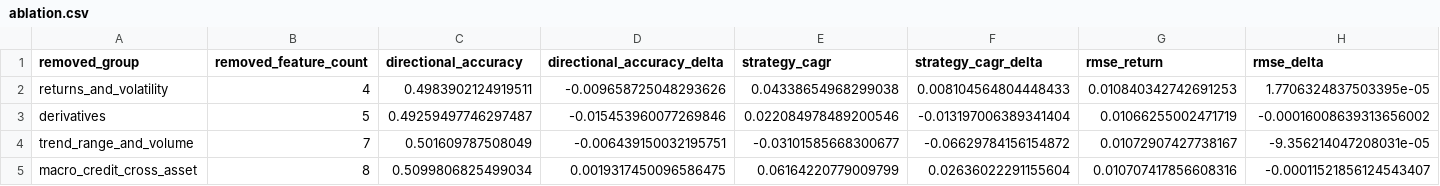
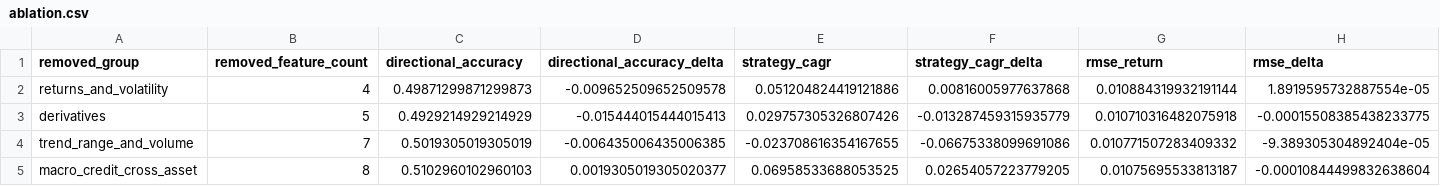
Before and after one commit to rbarrios815/rfup-public-market-signal-lab, a CSV file: docs/data/ablation.csv, drawn as a sheet.

```diff
--- a/docs/data/ablation.csv
+++ b/docs/data/ablation.csv
@@ -1,5 +1,5 @@
 removed_group,removed_feature_count,directional_accuracy,directional_accuracy_delta,strategy_cagr,strategy_cagr_delta,rmse_return,rmse_delta
-returns_and_volatility,4,0.4983902124919511,-0.009658725048293626,0.04338654968299038,0.008104564804448433,0.010840342742691253,1.7706324837503395e-05
-derivatives,5,0.49259497746297487,-0.015453960077269846,0.022084978489200546,-0.013197006389341404,0.01066255002471719,-0.00016008639313656002
-trend_range_and_volume,7,0.501609787508049,-0.006439150032195751,-0.03101585668300677,-0.06629784156154872,0.01072907427738167,-9.356214047208031e-05
-macro_credit_cross_asset,8,0.5099806825499034,0.0019317450096586475,0.06164220779009799,0.02636022291155604,0.010707417856608316,-0.00011521856124543407
+returns_and_volatility,4,0.49871299871299873,-0.009652509652509578,0.051204824419121886,0.00816005977637868,0.010884319932191144,1.8919595732887554e-05
+derivatives,5,0.4929214929214929,-0.015444015444015413,0.029757305326807426,-0.013287459315935779,0.010710316482075918,-0.00015508385438233775
+trend_range_and_volume,7,0.5019305019305019,-0.006435006435006385,-0.023708616354167655,-0.06675338099691086,0.010771507283409332,-9.389305304892404e-05
+macro_credit_cross_asset,8,0.5102960102960103,0.0019305019305020377,0.06958533688053525,0.02654057223779205,0.01075695533813187,-0.00010844499832638604
```
Also changed, not shown: docs/data/backtest.csv, docs/data/benchmarks.csv, 5 other files.
